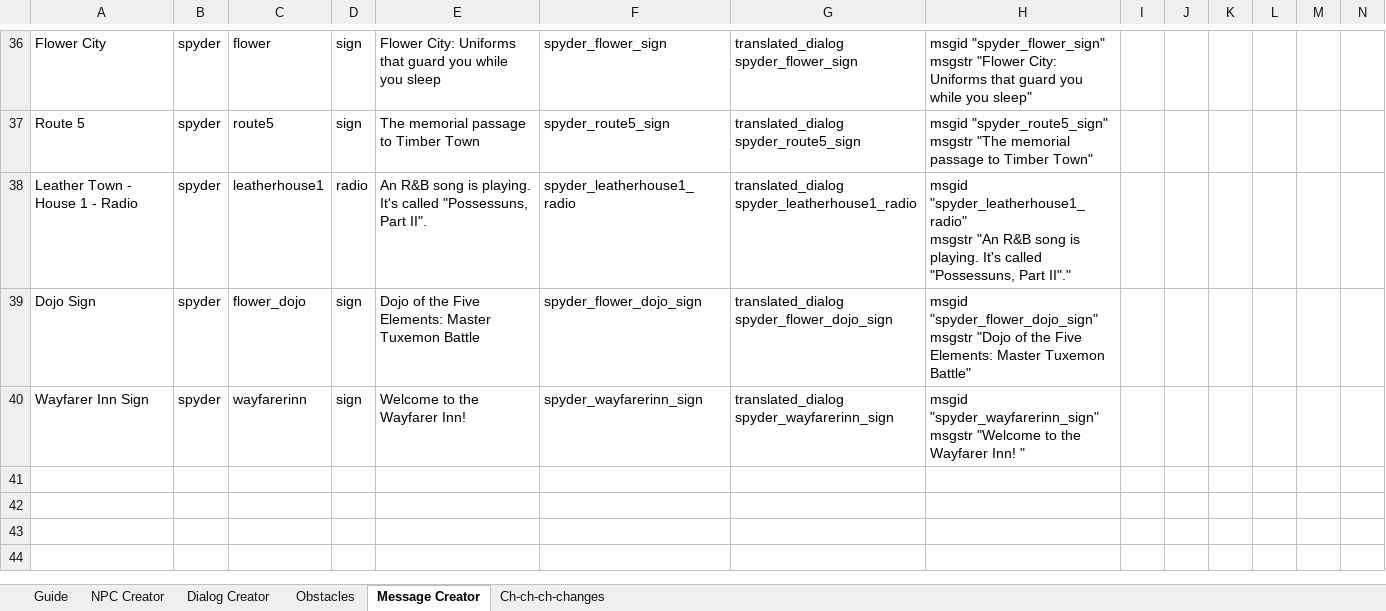
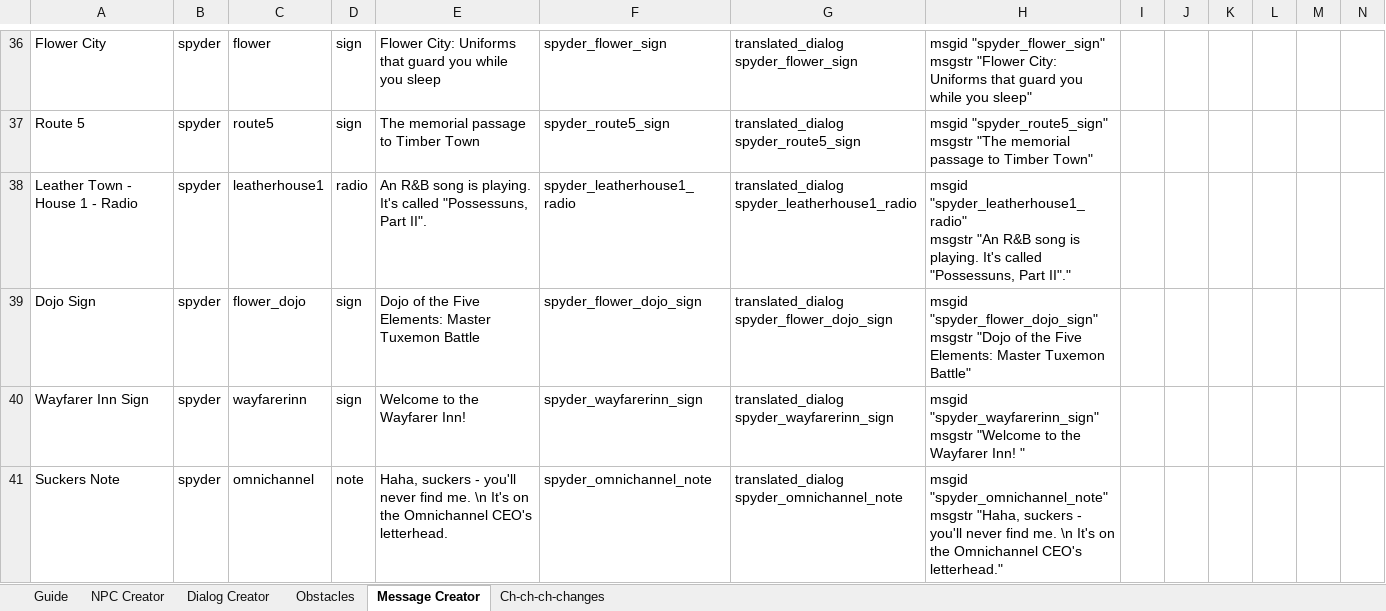
Before and after one commit to Tuxemon/Tuxemon, an Excel workbook: mods/tuxemon/maps/Map Helper.xlsx, sheet Message Creator, drawn as a sheet; only a part is shown, gaps mark what is left out; values as stored, in another font and other column widths than the file's, no borders; rows hold the shown columns only; ↵ is a line break in a cell; the diff names each change by its address in the sheet, - before the commit and + after, or states it on an @@ line.

```diff
--- a/mods/tuxemon/maps/Map Helper.xlsx (sheet Message Creator)
+++ b/mods/tuxemon/maps/Map Helper.xlsx (sheet Message Creator)
+row 41: Suckers Note | spyder | omnichannel | note | Haha, suckers - you'll never find me. \n It's on the Omnichannel CEO's letterhead. | spyder_omnichannel_note | translated_dialog spyder_omnichannel_note | msgid "spyder_omnichannel_note" ↵ msgstr "Haha, suckers - you'll never find me. \n It's on the Omnichannel CEO's letterhead."
```
Also changed, not shown: sheet Dialog Creator, sheet NPC Creator, 44 other files.
